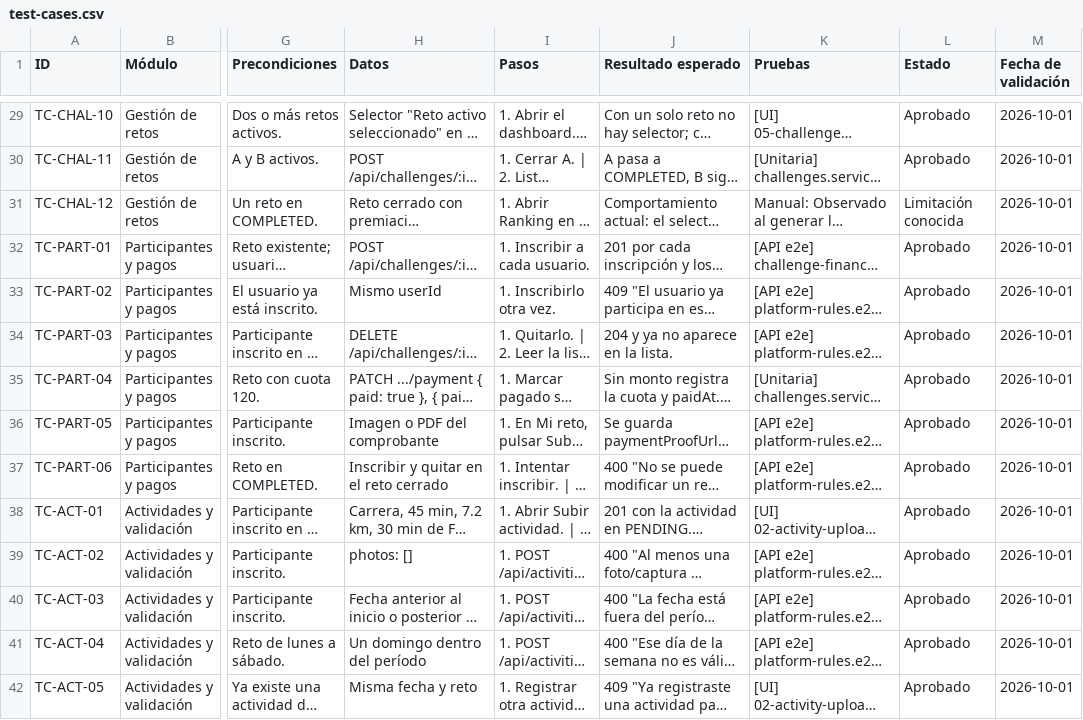
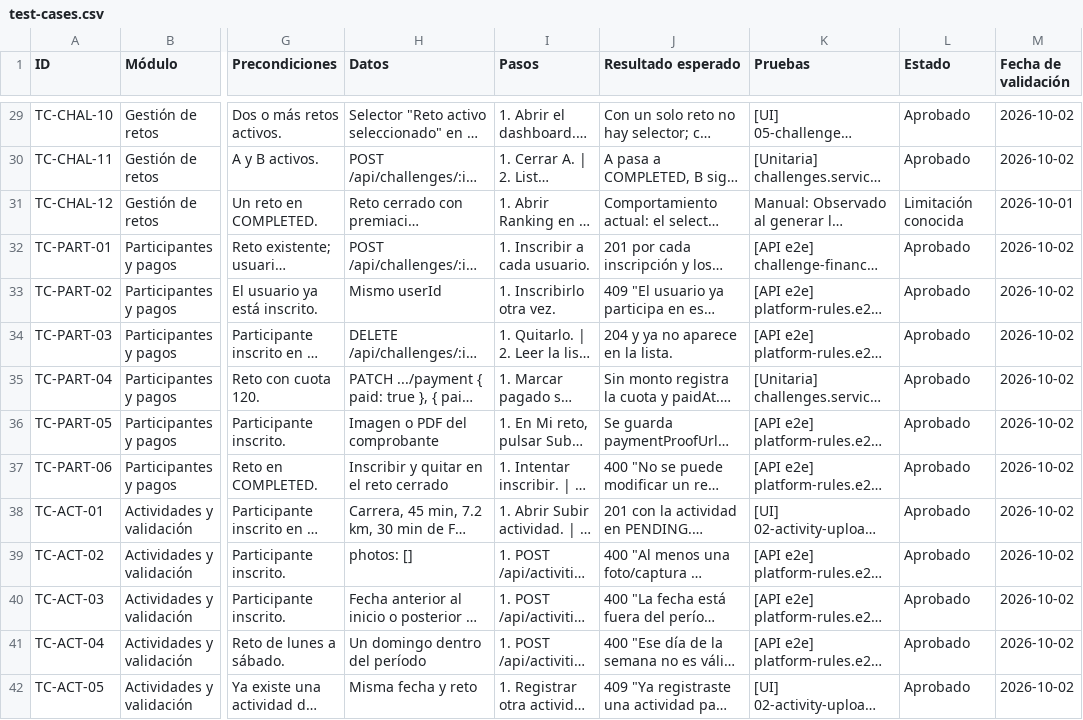
Before and after one commit to Professional-and-Personal-Branding/reto-constancia-mvp, a CSV file: docs/qa/test-cases.csv, drawn as a sheet; only a part is shown, gaps mark what is left out; long unchanged cells end in …; the diff covers the shown part only; the diff names each change by its address in the sheet, - before the commit and + after, or states it on an @@ line.

```diff
--- a/docs/qa/test-cases.csv
+++ b/docs/qa/test-cases.csv
-M29:M30 (Fecha de validación): 2026-10-01
+M29:M30 (Fecha de validación): 2026-10-02
-M32:M42 (Fecha de validación): 2026-10-01
+M32:M42 (Fecha de validación): 2026-10-02
```
Also changed, not shown: 4 added rows and 83 edited cells elsewhere in this file, 4 other files.
